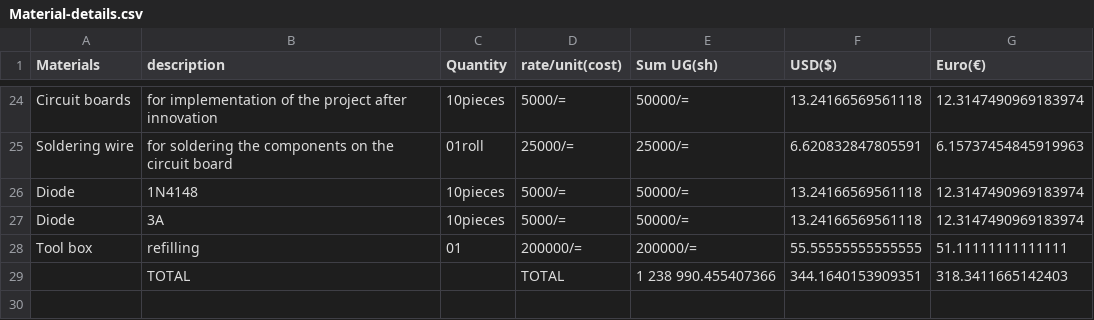
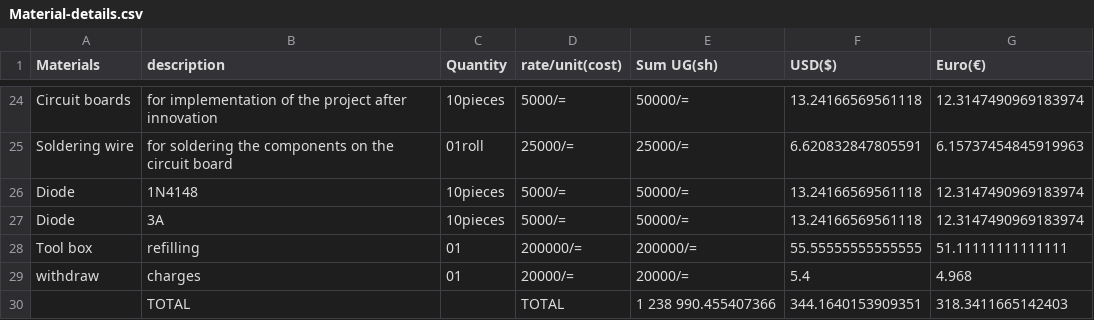
Before and after one commit to chardso/Building-a-DIY-audio-ultra-bass-amplifier, a CSV file: Material-details.csv, drawn as a sheet; only a part is shown, gaps mark what is left out.

Commit message:
Update Material-details.csv

```diff
--- a/Material-details.csv
+++ b/Material-details.csv
@@ -28,2 +28,3 @@ Diode, 3A    ,10pieces,5000/=,50000/=,13.24166569561118,12.3147490969183974
 Tool box ,refilling,01,200000/=,200000/=,55.55555555555555,51.11111111111111
+withdraw,charges,01,20000/=,20000/=,5.4,4.968
              ,TOTAL,       , TOTAL, 1 238 990.455407366,344.1640153909351,318.3411665142403
```
